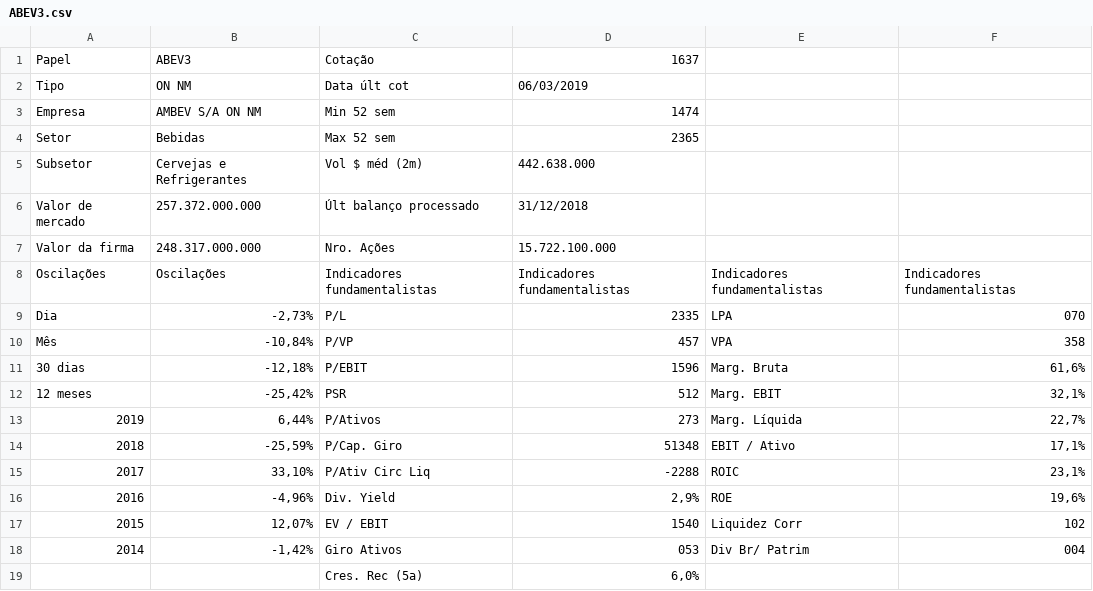
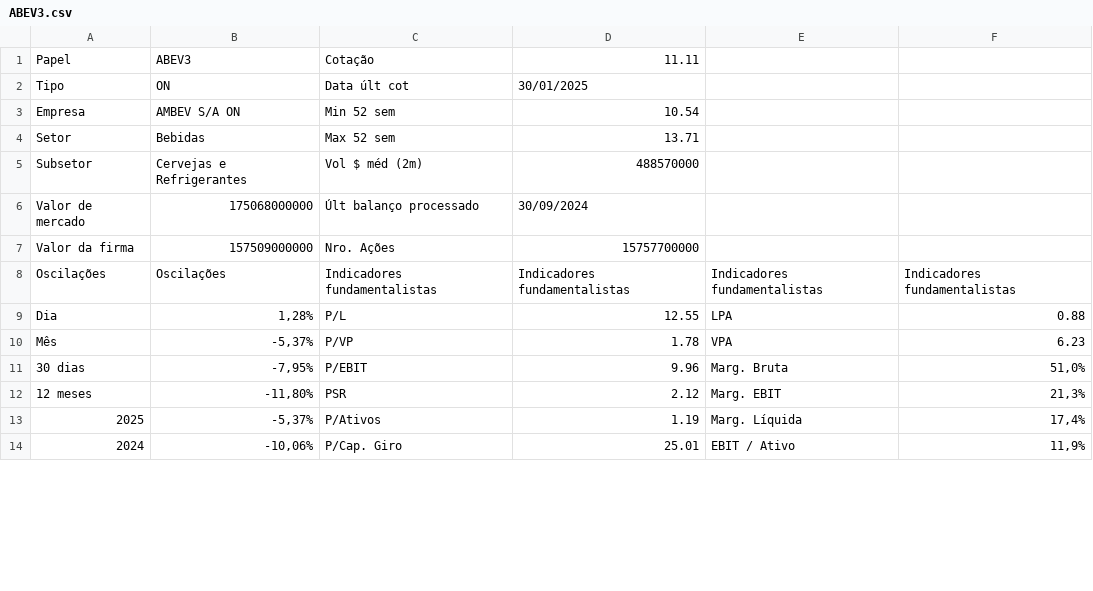
Before and after one commit to feliperafael/fundamentus-data-scraping, a CSV file: output/ABEV3.csv, drawn as a sheet; only a part is shown; the diff covers the shown part only.

```diff
--- a/output/ABEV3.csv
+++ b/output/ABEV3.csv
@@ -1,19 +1,14 @@
-Papel,ABEV3,Cotação,1637,,
-Tipo,ON NM,Data últ cot,06/03/2019,,
-Empresa,AMBEV S/A ON NM,Min 52 sem,1474,,
-Setor,Bebidas,Max 52 sem,2365,,
-Subsetor,Cervejas e Refrigerantes,Vol $ méd (2m),442.638.000,,
-Valor de mercado,257.372.000.000,Últ balanço processado,31/12/2018,,
-Valor da firma,248.317.000.000,Nro. Ações,15.722.100.000,,
+Papel,ABEV3,Cotação,11.11,,
+Tipo,ON,Data últ cot,30/01/2025,,
+Empresa,AMBEV S/A ON,Min 52 sem,10.54,,
+Setor,Bebidas,Max 52 sem,13.71,,
+Subsetor,Cervejas e Refrigerantes,Vol $ méd (2m),488570000,,
+Valor de mercado,175068000000,Últ balanço processado,30/09/2024,,
+Valor da firma,157509000000,Nro. Ações,15757700000,,
 Oscilações,Oscilações,Indicadores fundamentalistas,Indicadores fundamentalistas,Indicadores fundamentalistas,Indicadores fundamentalistas
-Dia,"-2,73%",P/L,2335,LPA,070
-Mês,"-10,84%",P/VP,457,VPA,358
-30 dias,"-12,18%",P/EBIT,1596,Marg. Bruta,"61,6%"
-12 meses,"-25,42%",PSR,512,Marg. EBIT,"32,1%"
-2019,"6,44%",P/Ativos,273,Marg. Líquida,"22,7%"
-2018,"-25,59%",P/Cap. Giro,51348,EBIT / Ativo,"17,1%"
-2017,"33,10%",P/Ativ Circ Liq,-2288,ROIC,"23,1%"
-2016,"-4,96%",Div. Yield,"2,9%",ROE,"19,6%"
-2015,"12,07%",EV / EBIT,1540,Liquidez Corr,102
-2014,"-1,42%",Giro Ativos,053,Div Br/ Patrim,004
-,,Cres. Rec (5a),"6,0%",,
+Dia,"1,28%",P/L,12.55,LPA,0.88
+Mês,"-5,37%",P/VP,1.78,VPA,6.23
+30 dias,"-7,95%",P/EBIT,9.96,Marg. Bruta,"51,0%"
+12 meses,"-11,80%",PSR,2.12,Marg. EBIT,"21,3%"
+2025,"-5,37%",P/Ativos,1.19,Marg. Líquida,"17,4%"
+2024,"-10,06%",P/Cap. Giro,25.01,EBIT / Ativo,"11,9%"
```
Also changed, not shown: 5 added rows and 12 edited cells elsewhere in this file, 1 other file.
